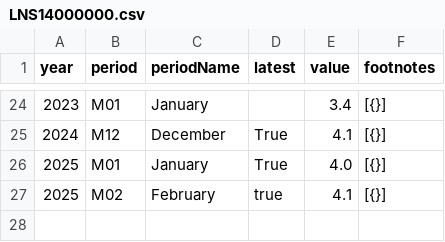
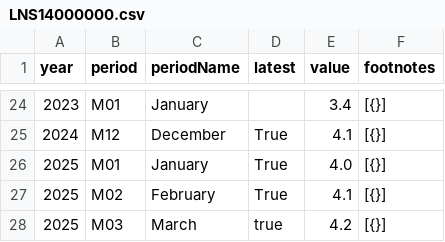
Before and after one commit to NileshPurnekar/streamlit_labor_census_dashboard, a CSV file: myfiles/LNS14000000.csv, drawn as a sheet; only a part is shown, gaps mark what is left out.

```diff
--- a/myfiles/LNS14000000.csv
+++ b/myfiles/LNS14000000.csv
@@ -26,2 +26,3 @@ year,period,periodName,latest,value,footnotes
 2025,M01,January,True,4.0,[{}]
-2025,M02,February,true,4.1,[{}]
+2025,M02,February,True,4.1,[{}]
+2025,M03,March,true,4.2,[{}]
```
Also changed, not shown: myfiles/CES0000000001.csv.
